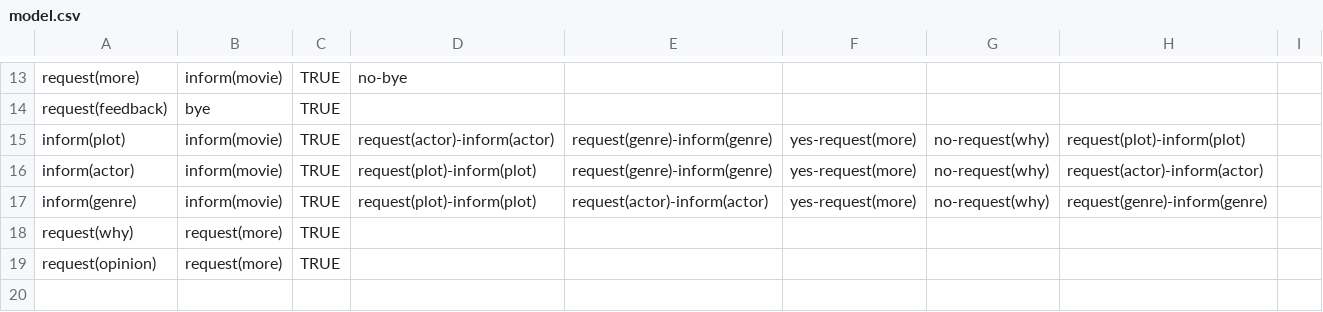
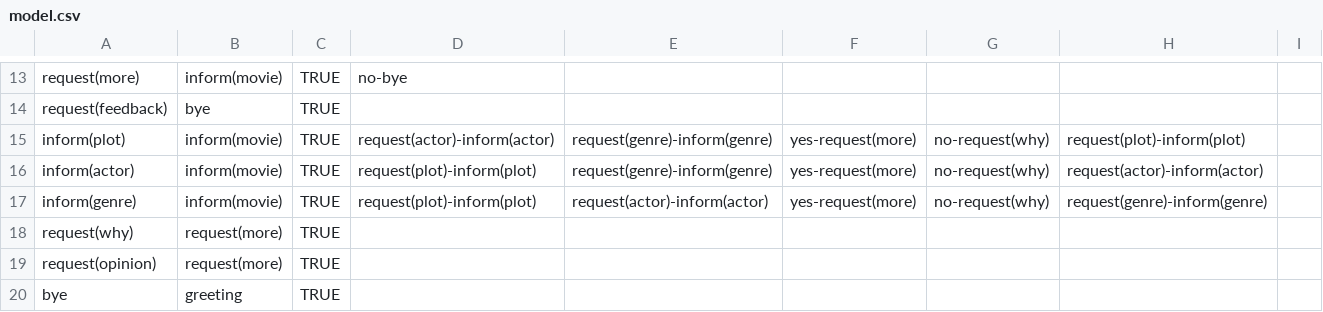
Before and after one commit to UofGSocialRobotics/Conversational-Agent, a CSV file: resources/dm/model.csv, drawn as a sheet; only a part is shown, gaps mark what is left out; the diff names each change by its address in the sheet, - before the commit and + after, or states it on an @@ line.

```diff
--- a/resources/dm/model.csv
+++ b/resources/dm/model.csv
+row 20: bye | greeting | TRUE
```
Also changed, not shown: 2 other files.
